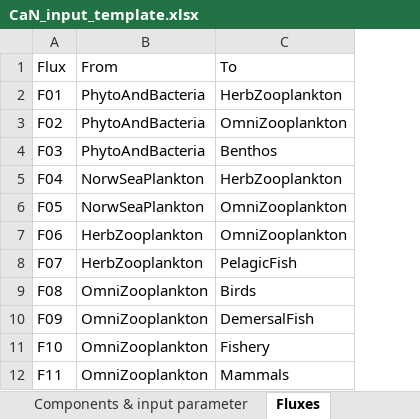
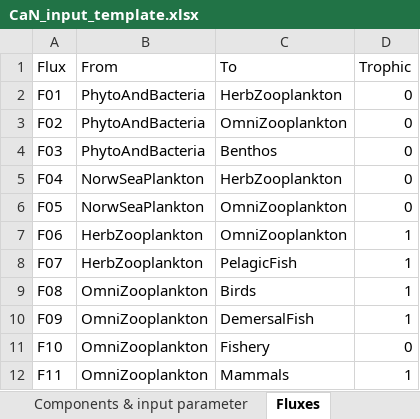
Before and after one commit to inrae/RCaNmodel, an Excel workbook: RCaN/CaN_input_template.xlsx, sheet Fluxes, drawn as a sheet; only a part is shown; values as stored, in another font and other column widths than the file's, no borders; the diff names each change by its address in the sheet, - before the commit and + after, or states it on an @@ line.

```diff
--- a/RCaN/CaN_input_template.xlsx (sheet Fluxes)
+++ b/RCaN/CaN_input_template.xlsx (sheet Fluxes)
+column D (Trophic), rows 2-12: 0 | 0 | 0 | 0 | 0 | 1 | 1 | 1 | 1 | 0 | 1
```
Also changed, not shown: sheet Constraints, sheet Components & input parameter.
